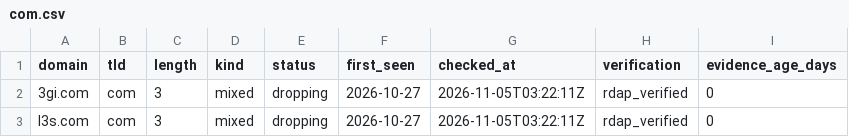
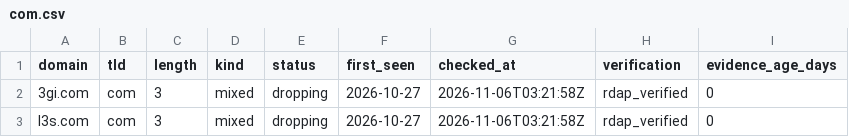
Before and after one commit to maximilianfeix/free-short-domains, a CSV file: csv/com.csv, drawn as a sheet.

```diff
--- a/csv/com.csv
+++ b/csv/com.csv
@@ -1,3 +1,3 @@
 domain,tld,length,kind,status,first_seen,checked_at,verification,evidence_age_days
-3gi.com,com,3,mixed,dropping,2026-10-27,2026-11-05T03:22:11Z,rdap_verified,0
-l3s.com,com,3,mixed,dropping,2026-10-27,2026-11-05T03:22:11Z,rdap_verified,0
+3gi.com,com,3,mixed,dropping,2026-10-27,2026-11-06T03:21:58Z,rdap_verified,0
+l3s.com,com,3,mixed,dropping,2026-10-27,2026-11-06T03:21:58Z,rdap_verified,0
```
Also changed, not shown: csv/cc.csv, csv/de.csv, 55 other files.
